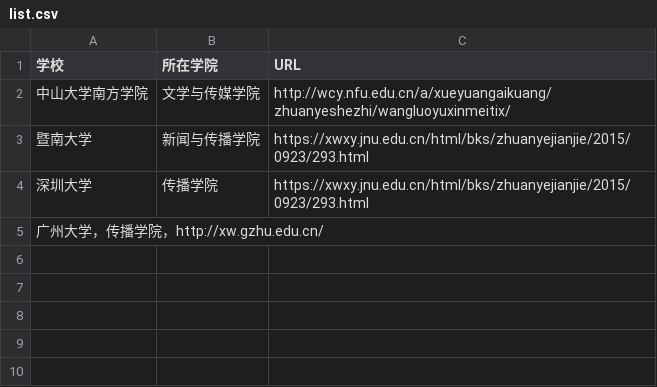
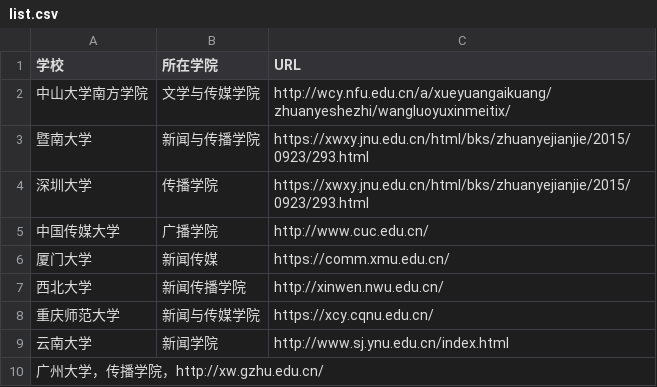
Before and after one commit to huangzx1234/techcollab_19_final, a CSV file: list.csv, drawn as a sheet.

Commit message:
新增广州大学

```diff
--- a/list.csv
+++ b/list.csv
@@ -4,2 +4,7 @@
 深圳大学,传播学院,https://xwxy.jnu.edu.cn/html/bks/zhuanyejianjie/2015/0923/293.html
+中国传媒大学, 广播学院,http://www.cuc.edu.cn/
+厦门大学,新闻传媒,https://comm.xmu.edu.cn/
+西北大学,新闻传播学院,http://xinwen.nwu.edu.cn/
+重庆师范大学,新闻与传媒学院,https://xcy.cqnu.edu.cn/
+云南大学,新闻学院,http://www.sj.ynu.edu.cn/index.html
 广州大学，传播学院，http://xw.gzhu.edu.cn/
```
